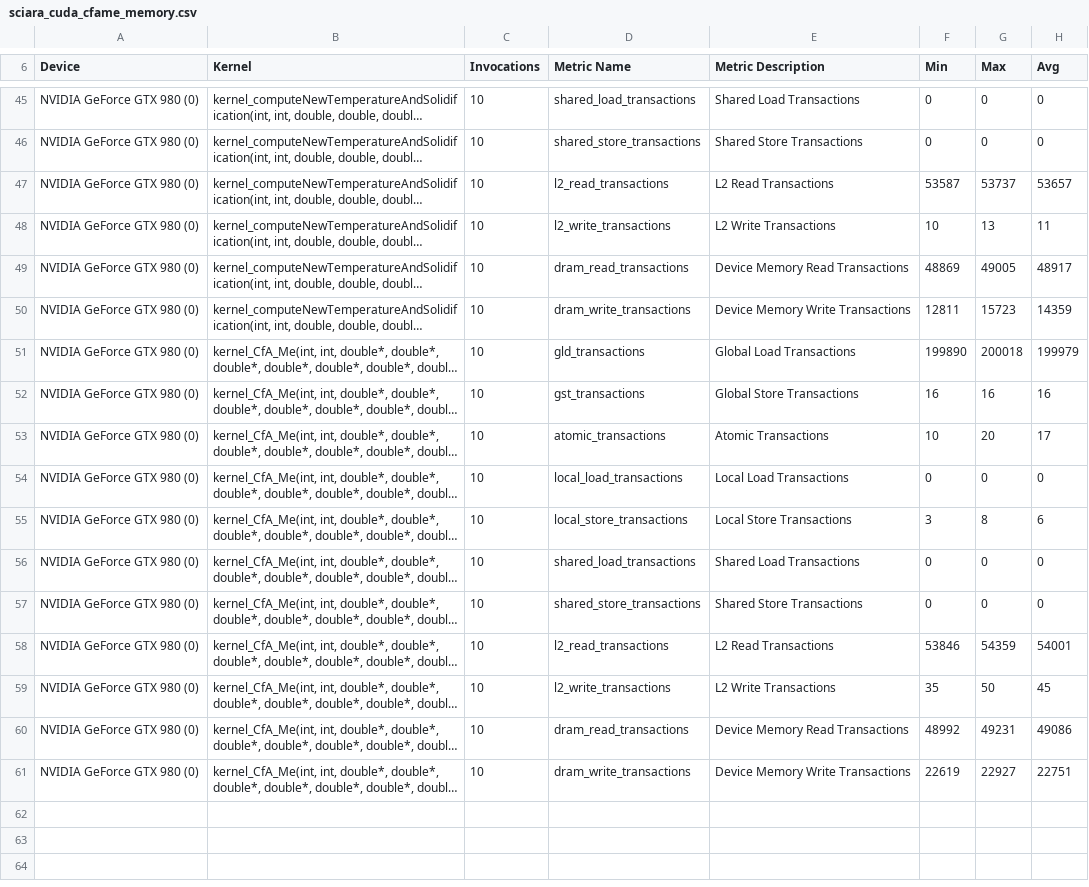
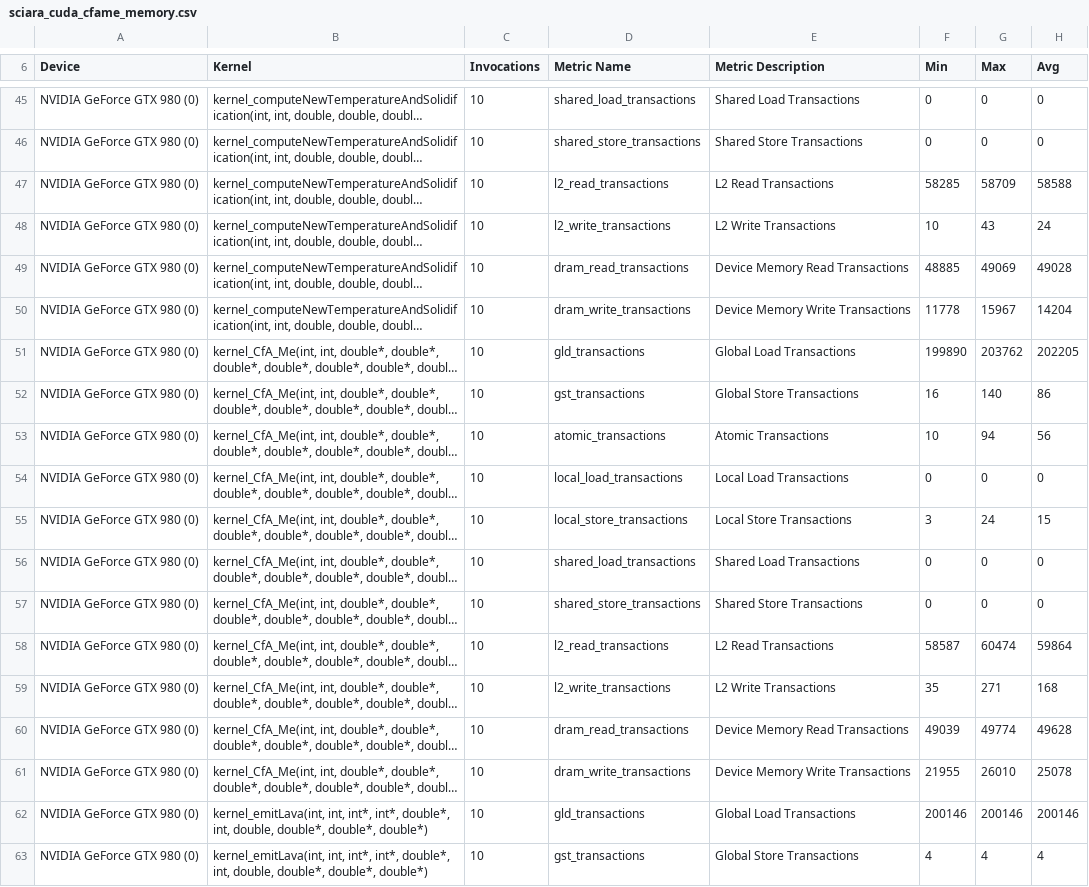
Before and after one commit to quangdangnhat/draft_sciara-fv2, a CSV file: profiling_results/sciara_cuda_cfame_memory.csv, drawn as a sheet; only a part is shown, gaps mark what is left out; long unchanged cells end in …; the diff covers the shown part only; the diff names each change by its address in the sheet, - before the commit and + after, or states it on an @@ line.

```diff
--- a/profiling_results/sciara_cuda_cfame_memory.csv
+++ b/profiling_results/sciara_cuda_cfame_memory.csv
-F47 (Min): 53587
+F47 (Min): 58285
-G47 (Max): 53737
+G47 (Max): 58709
-H47 (Avg): 53657
+H47 (Avg): 58588
-G48 (Max): 13
+G48 (Max): 43
-H48 (Avg): 11
+H48 (Avg): 24
-F49 (Min): 48869
+F49 (Min): 48885
-G49 (Max): 49005
+G49 (Max): 49069
-H49 (Avg): 48917
+H49 (Avg): 49028
-F50 (Min): 12811
+F50 (Min): 11778
-G50 (Max): 15723
+G50 (Max): 15967
-H50 (Avg): 14359
+H50 (Avg): 14204
-G51 (Max): 200018
+G51 (Max): 203762
-H51 (Avg): 199979
+H51 (Avg): 202205
-G52 (Max): 16
+G52 (Max): 140
-H52 (Avg): 16
+H52 (Avg): 86
-G53 (Max): 20
+G53 (Max): 94
-H53 (Avg): 17
+H53 (Avg): 56
-G55 (Max): 8
+G55 (Max): 24
-H55 (Avg): 6
+H55 (Avg): 15
-F58 (Min): 53846
+F58 (Min): 58587
-G58 (Max): 54359
+G58 (Max): 60474
-H58 (Avg): 54001
+H58 (Avg): 59864
-G59 (Max): 50
+G59 (Max): 271
-H59 (Avg): 45
+H59 (Avg): 168
-F60 (Min): 48992
+F60 (Min): 49039
-G60 (Max): 49231
+G60 (Max): 49774
-H60 (Avg): 49086
+H60 (Avg): 49628
-F61 (Min): 22619
+F61 (Min): 21955
-G61 (Max): 22927
+G61 (Max): 26010
-H61 (Avg): 22751
+H61 (Avg): 25078
+row 62: NVIDIA GeForce GTX 980 (0) | kernel_emitLava(int, int, int*, int*, double*, int, double, double*, double*, double*) | 10 | gld_transactions | Global Load Transactions | 200146 | 200146 | 200146
+row 63: NVIDIA GeForce GTX 980 (0) | kernel_emitLava(int, int, int*, int*, double*, int, double, double*, double*, double*) | 10 | gst_transactions | Global Store Transactions | 4 | 4 | 4
```
Also changed, not shown: 9 added rows and 56 edited cells elsewhere in this file, profiling_results/sciara_cuda_cfamo_memory.csv, profiling_results/sciara_cuda_memory.csv, 47 other files.
